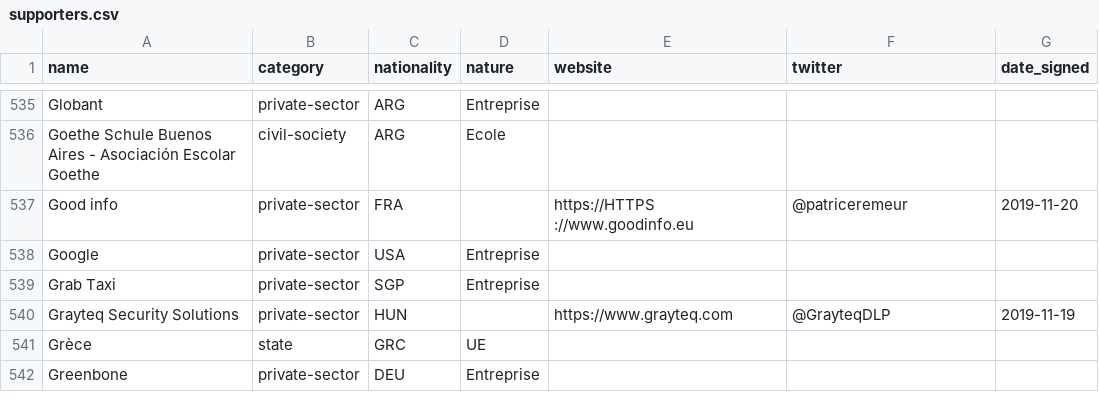
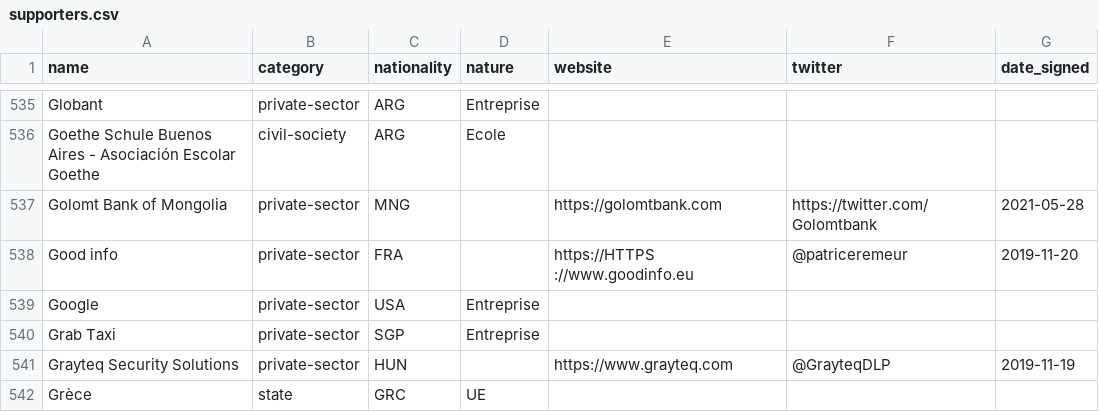
Before and after one commit to ambanum/ParisCall, a CSV file: supporters.csv, drawn as a sheet; only a part is shown, gaps mark what is left out; the shorter side is filled out with more unchanged rows; the diff names each change by its address in the sheet, - before the commit and + after, or states it on an @@ line.

Commit message:
Add Golomt Bank of Mongolia supporter

```diff
--- a/supporters.csv
+++ b/supporters.csv
+row 537: Golomt Bank of Mongolia | private-sector | MNG |  | https://golomtbank.com | https://twitter.com/Golomtbank | 2021-05-28
```
Also changed, not shown: 8 other files.
